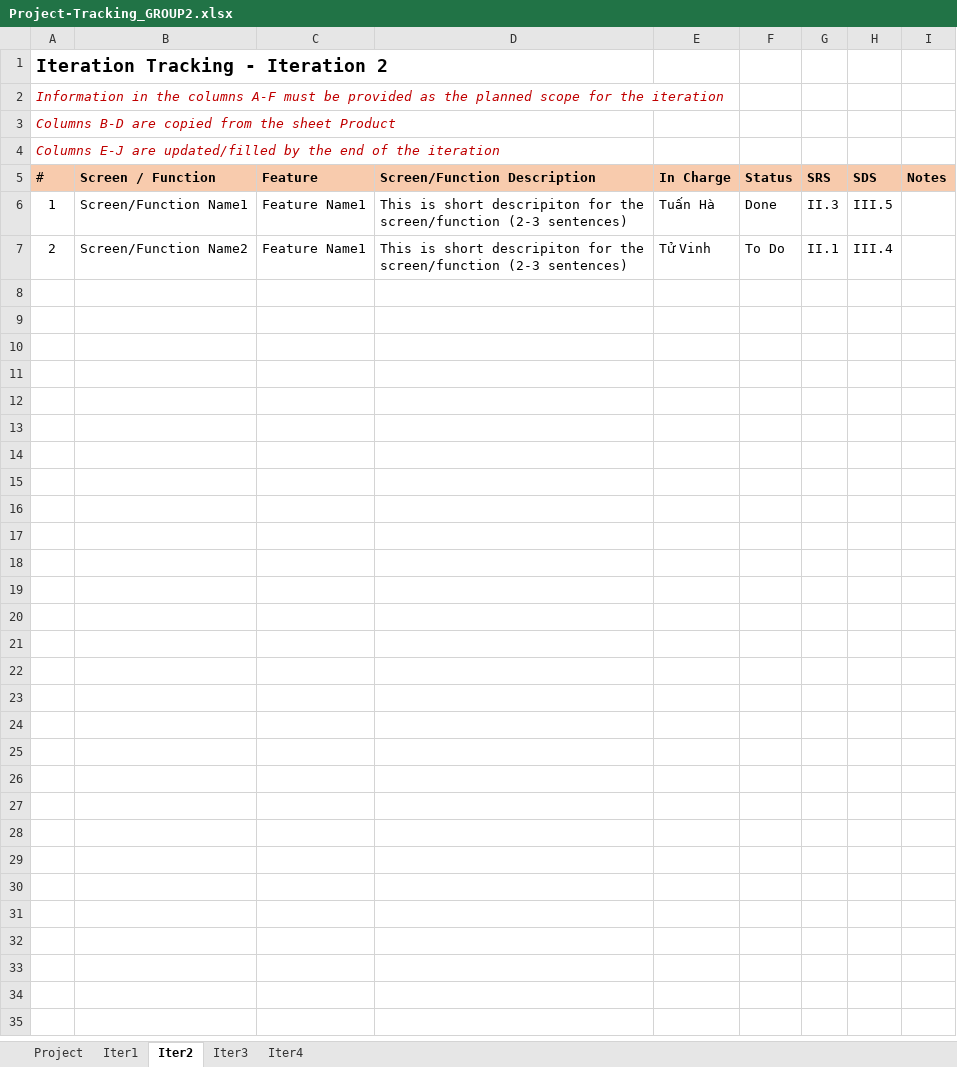
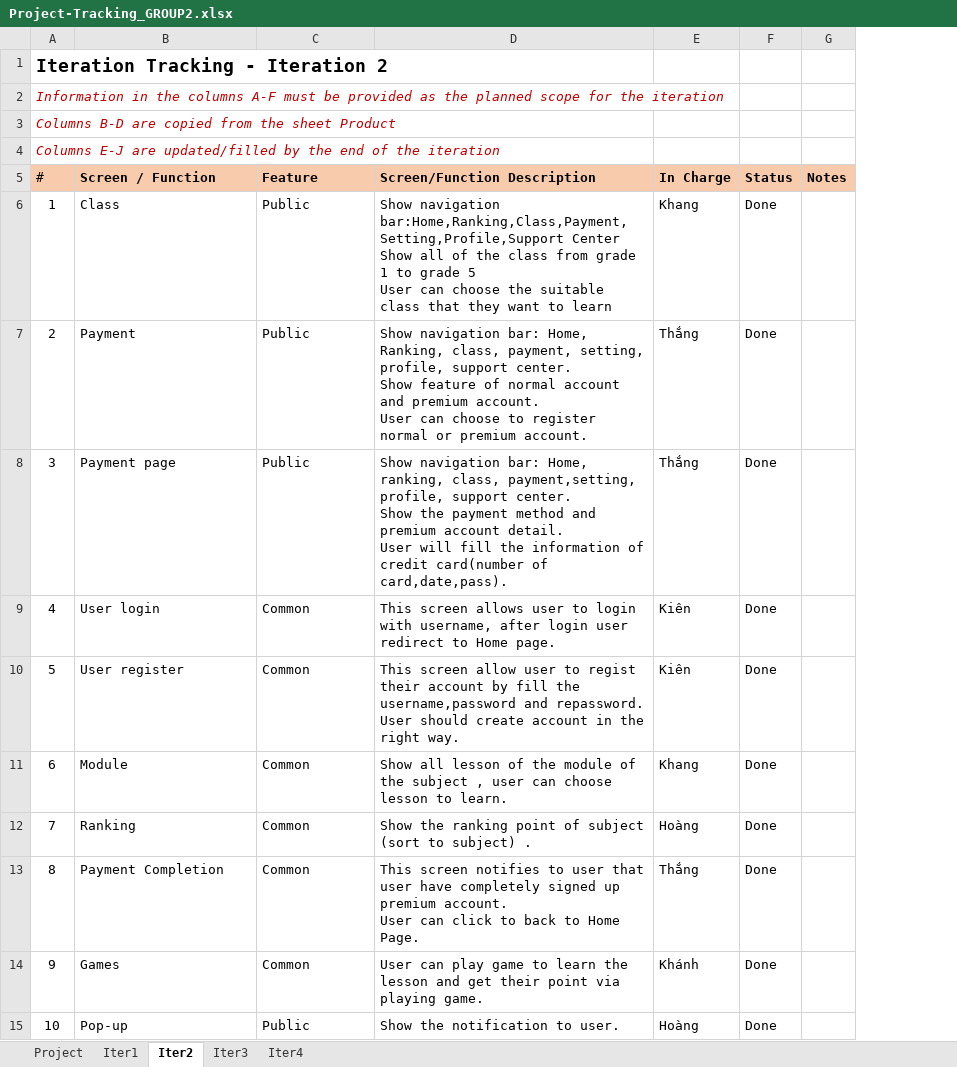
Before and after one commit to hoanglhhe161738/SWP391-OnlineLearn, an Excel workbook: Document/Project-Tracking_GROUP2.xlsx, sheet Iter2, drawn as a sheet; values as stored, in another font and other column widths than the file's, no borders; removed rows and columns are numbered as before the commit, all else as after; ↵ is a line break in a cell; the diff names each change by its address in the sheet, - before the commit and + after, or states it on an @@ line.

```diff
--- a/Document/Project-Tracking_GROUP2.xlsx (sheet Iter2)
+++ b/Document/Project-Tracking_GROUP2.xlsx (sheet Iter2)
-column G (SRS), rows 6-7: II.3 | II.1
-column H (SDS), rows 6-7: III.5 | III.4
-B6 (Screen / Function): Screen/Function Name1
+B6 (Screen / Function): Class
-C6:C7 (Feature): Feature Name1
+C6:C7 (Feature): Public
-D6 (Screen/Function Description): This is short descripiton for the screen/function (2-3 sentences)
+D6 (Screen/Function Description): Show navigation bar:Home,Ranking,Class,Payment,Setting,Profile,Support Center ↵ Show all of the class from grade 1 to grade 5 ↵ User can choose the suitable class that they want to learn
-E6 (In Charge): Tuấn Hà
+E6 (In Charge): Khang
-B7 (Screen / Function): Screen/Function Name2
+B7 (Screen / Function): Payment
-D7 (Screen/Function Description): This is short descripiton for the screen/function (2-3 sentences)
+D7 (Screen/Function Description): Show navigation bar: Home, Ranking, class, payment, setting, profile, support center. ↵ Show feature of normal account and premium account. ↵ User can choose to register normal or premium account.
-E7 (In Charge): Tử Vinh
+E7 (In Charge): Thắng
-F7 (Status): To Do
+F7 (Status): Done
+row 8: 3 | Payment page | Public | Show navigation bar: Home, ranking, class, payment,setting, profile, support center. ↵ Show the payment method and premium account detail. ↵ User will fill the information of credit card(number of card,date,pass). | Thắng | Done
+row 9: 4 | User login | Common | This screen allows user to login with username, after login user redirect to Home page. | Kiên | Done
+row 10: 5 | User register | Common | This screen allow user to regist their account by fill the username,password and repassword. ↵ User should create account in the right way. | Kiên | Done
+row 11: 6 | Module | Common | Show all lesson of the module of the subject , user can choose lesson to learn. | Khang | Done
+row 12: 7 | Ranking | Common | Show the ranking point of subject (sort to subject) . | Hoàng | Done
+row 13: 8 | Payment Completion | Common | This screen notifies to user that user have completely signed up premium account. ↵ User can click to back to Home Page. | Thắng | Done
+row 14: 9 | Games | Common | User can play game to learn the lesson and get their point via playing game. | Khánh | Done
+row 15: 10 | Pop-up | Public | Show the notification to user. | Hoàng | Done
```
Also changed, not shown: sheet Project, sheet Iter3, sheet Iter1, sheet Iter4, formulas that keep their value, 7 other files.
